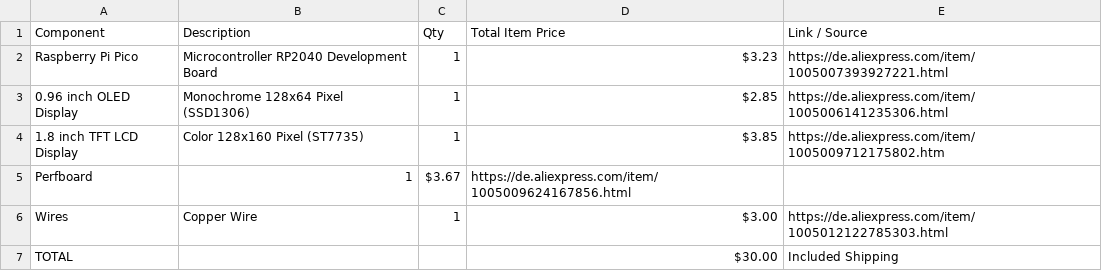
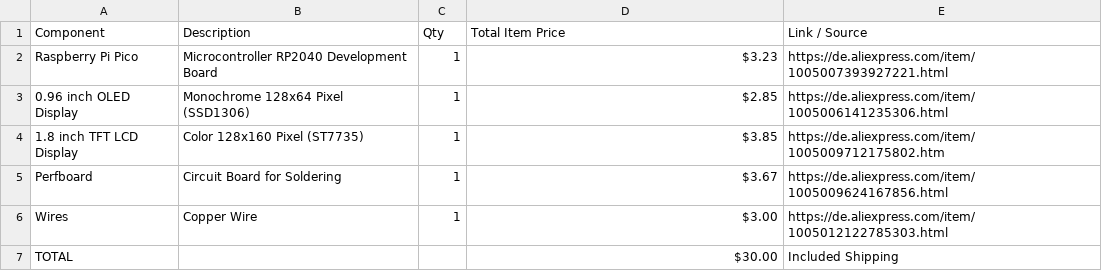
Before and after one commit to LeonOmo/The-Displays, a CSV file: bom.csv, drawn as a sheet; the diff names each change by its address in the sheet, - before the commit and + after, or states it on an @@ line.

Commit message:
Update bom.csv with component descriptions

```diff
--- a/bom.csv
+++ b/bom.csv
-B5 (Description): 1
+B5 (Description): Circuit Board for Soldering
-C5 (Qty): $3.67
+C5 (Qty): 1
-D5 (Total Item Price): https://de.aliexpress.com/item/1005009624167856.html
+D5 (Total Item Price): $3.67
-E5 (Link / Source): (empty)
+E5 (Link / Source): https://de.aliexpress.com/item/1005009624167856.html
```
